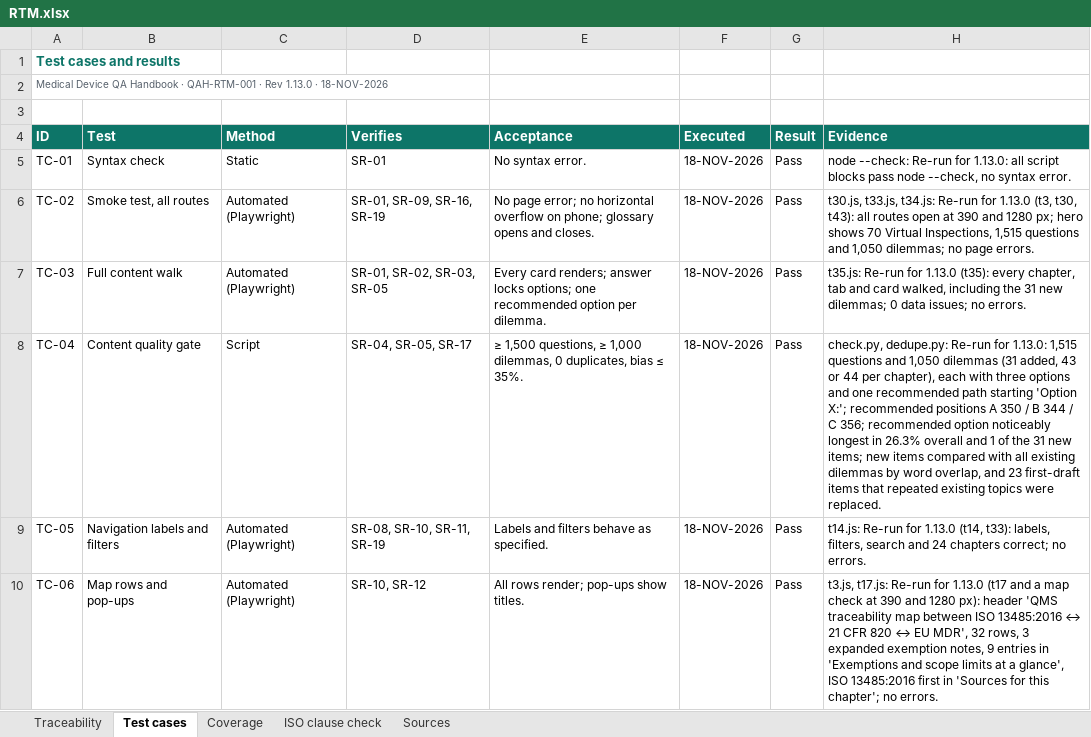
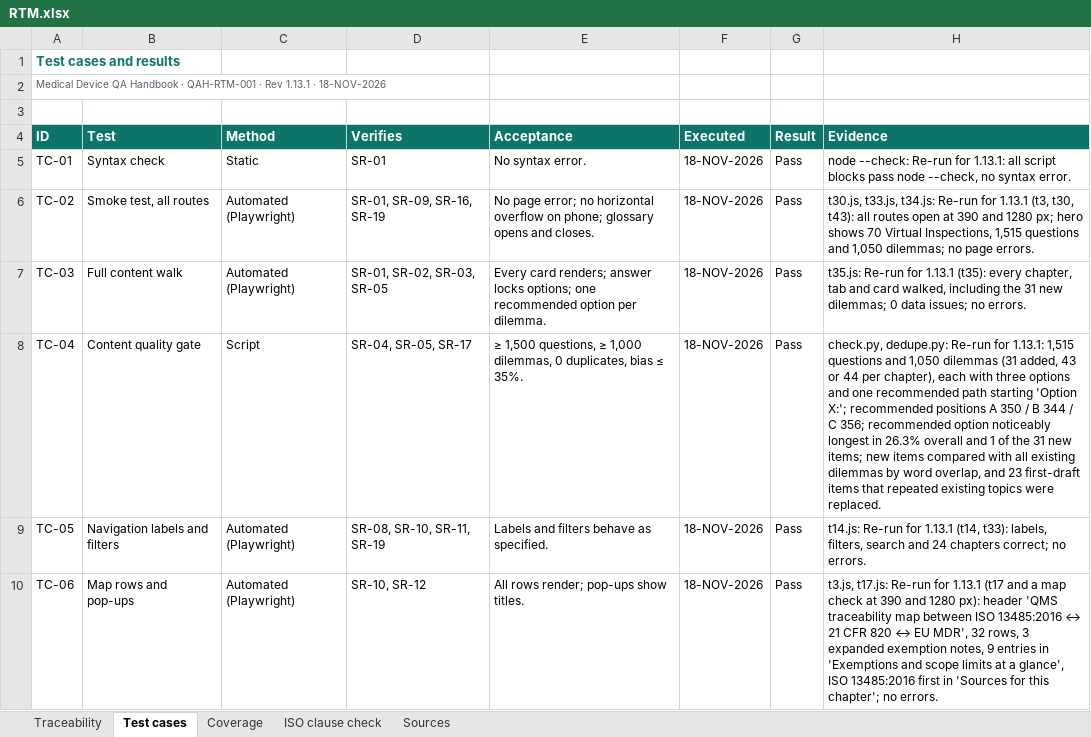
Before and after one commit to artisseri12asaf/qms-refresher, an Excel workbook: vv/RTM.xlsx, sheet Test cases, drawn as a sheet; only a part is shown; values as stored, in another font and other column widths than the file's, no borders; the diff covers the shown part only; the diff names each change by its address in the sheet, - before the commit and + after, or states it on an @@ line.

```diff
--- a/vv/RTM.xlsx (sheet Test cases)
+++ b/vv/RTM.xlsx (sheet Test cases)
-A2 (ID): …· Rev 1.13.0 · 18-NOV-2026
+A2 (ID): …· Rev 1.13.1 · 18-NOV-2026
-H5 (Evidence): …Re-run for 1.13.0: all script…
+H5 (Evidence): …Re-run for 1.13.1: all script…
-H6 (Evidence): …Re-run for 1.13.0 (t3, t30,…
+H6 (Evidence): …Re-run for 1.13.1 (t3, t30,…
-H7 (Evidence): …Re-run for 1.13.0 (t35): every…
+H7 (Evidence): …Re-run for 1.13.1 (t35): every…
-H8 (Evidence): …Re-run for 1.13.0: 1,515 questions…
+H8 (Evidence): …Re-run for 1.13.1: 1,515 questions…
-H9 (Evidence): …Re-run for 1.13.0 (t14, t33):…
+H9 (Evidence): …Re-run for 1.13.1 (t14, t33):…
-H10 (Evidence): …Re-run for 1.13.0 (t17 and…
+H10 (Evidence): …Re-run for 1.13.1 (t17 and…
```
Also changed, not shown: 13 edited cells elsewhere in this sheet, sheet Traceability, sheet Coverage, sheet Sources, sheet ISO clause check, 13 other files.
